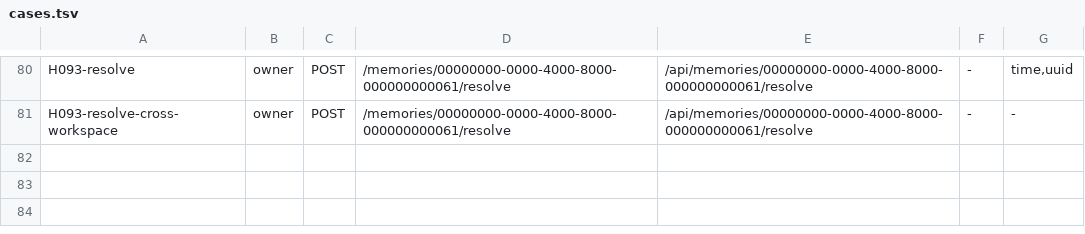
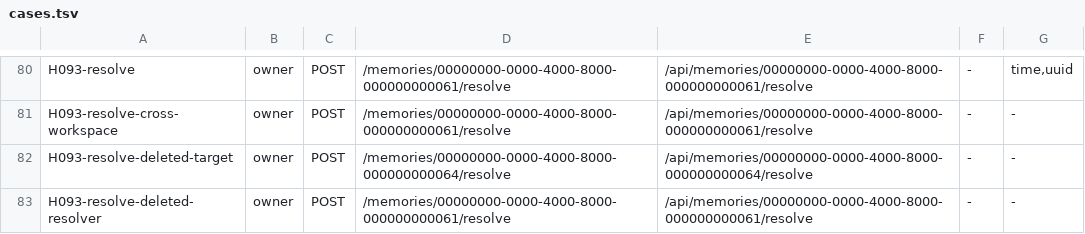
Before and after one commit to Momens-Works/momens-server, a TSV file: scripts/legacy-diff/cases.tsv, drawn as a sheet; only a part is shown, gaps mark what is left out.

Commit message:
chore(MOM-0903): 하네스에 소프트 삭제 메모리 케이스를 추가합니다
레거시가 남긴 소프트 삭제 행이 prod 에 있을 수 있습니다. 신규 서버가 DELETED 를 새로 만들지 않는
것(H094 는 이관하지 않습니다, MOM-0901)과 기존 행을 레거시와 같게 다루는 것은 다른 문제입니다.

resolve 의 해결 대상과 해결하는 쪽에 각각 소프트 삭제된 메모리를 지정하는 케이스를 추가합니다.
양쪽 다 404 이고 DB 도 동일합니다.

라벨을 MEM-0003 으로 두고 발급 카운터를 4 로 올립니다. 부분 UNIQUE 인덱스가 label IS NOT NULL 만
보고 deleted_at 은 보지 않아 소프트 삭제된 행도 라벨을 계속 점유하기 때문입니다. 카운터가 3 이면
확정 케이스가 양쪽 다 이 인덱스에 걸립니다.

기존 64 케이스의 golden 은 하나도 움직이지 않았습니다. 소프트 삭제 행이 스냅샷과 목록 조회에서
양쪽 모두 정상적으로 제외된다는 뜻입니다.

```diff
--- a/scripts/legacy-diff/cases.tsv
+++ b/scripts/legacy-diff/cases.tsv
@@ -81 +81,3 @@ H093-resolve	owner	POST	/memories/00000000-0000-4000-8000-000000000061/resolve	/
 H093-resolve-cross-workspace	owner	POST	/memories/00000000-0000-4000-8000-000000000061/resolve	/api/memories/00000000-0000-4000-8000-000000000061/resolve	-	-
+H093-resolve-deleted-target	owner	POST	/memories/00000000-0000-4000-8000-000000000064/resolve	/api/memories/00000000-0000-4000-8000-000000000064/resolve	-	-
+H093-resolve-deleted-resolver	owner	POST	/memories/00000000-0000-4000-8000-000000000061/resolve	/api/memories/00000000-0000-4000-8000-000000000061/resolve	-	-
```
Also changed, not shown: 7 other files.
